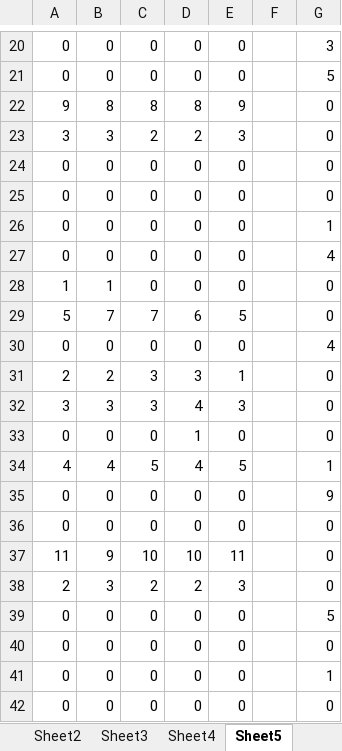
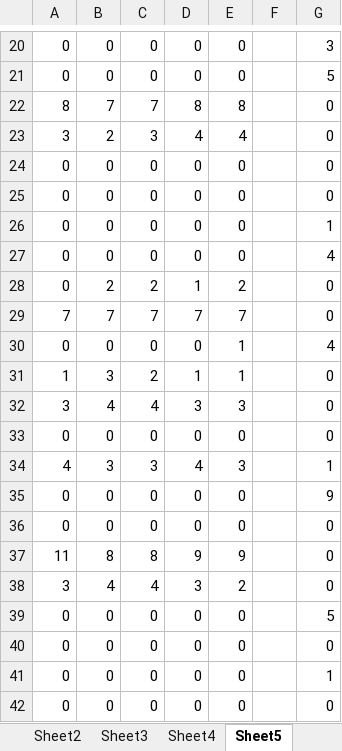
Before and after one commit to nhhai196/Ticket-Reassignment, an Excel workbook: outputs-card-40-families-6-games.xlsx, sheet Sheet5, drawn as a sheet; only a part is shown, gaps mark what is left out; values as stored, in another font and other column widths than the file's, no borders; removed rows and columns are numbered as before the commit, all else as after; the diff names each change by its address in the sheet, - before the commit and + after, or states it on an @@ line.

```diff
--- a/outputs-card-40-families-6-games.xlsx (sheet Sheet5)
+++ b/outputs-card-40-families-6-games.xlsx (sheet Sheet5)
-row 22: 9 | 8 | 8 | 8 | 9 |  | 0
+row 22: 8 | 7 | 7 | 8 | 8 |  | 0
-B23: 3
+B23: 2
-C23: 2
+C23: 3
-D23: 2
+D23: 4
-E23: 3
+E23: 4
-row 28: 1 | 1 | 0 | 0 | 0 |  | 0
-row 29: 5 | 7 | 7 | 6 | 5 |  | 0
+row 28: 0 | 2 | 2 | 1 | 2 |  | 0
+row 29: 7 | 7 | 7 | 7 | 7 |  | 0
-E30: 0
+E30: 1
-row 31: 2 | 2 | 3 | 3 | 1 |  | 0
+row 31: 1 | 3 | 2 | 1 | 1 |  | 0
-B32: 3
+B32: 4
-C32: 3
+C32: 4
-D32: 4
+D32: 3
-D33: 1
+D33: 0
-B34: 4
+B34: 3
-C34: 5
+C34: 3
-E34: 5
+E34: 3
-B37: 9
+B37: 8
-C37: 10
+C37: 8
-D37: 10
+D37: 9
-E37: 11
+E37: 9
-row 38: 2 | 3 | 2 | 2 | 3 |  | 0
+row 38: 3 | 4 | 4 | 3 | 2 |  | 0
```
Also changed, not shown: sheet Sheet1, sheet Sheet6, sheet Sheet4, sheet Sheet3, sheet Sheet7, outputs-card-100-families-6-games.xlsx, outputs-card-20-families-6-games.xlsx, 17 other files.
